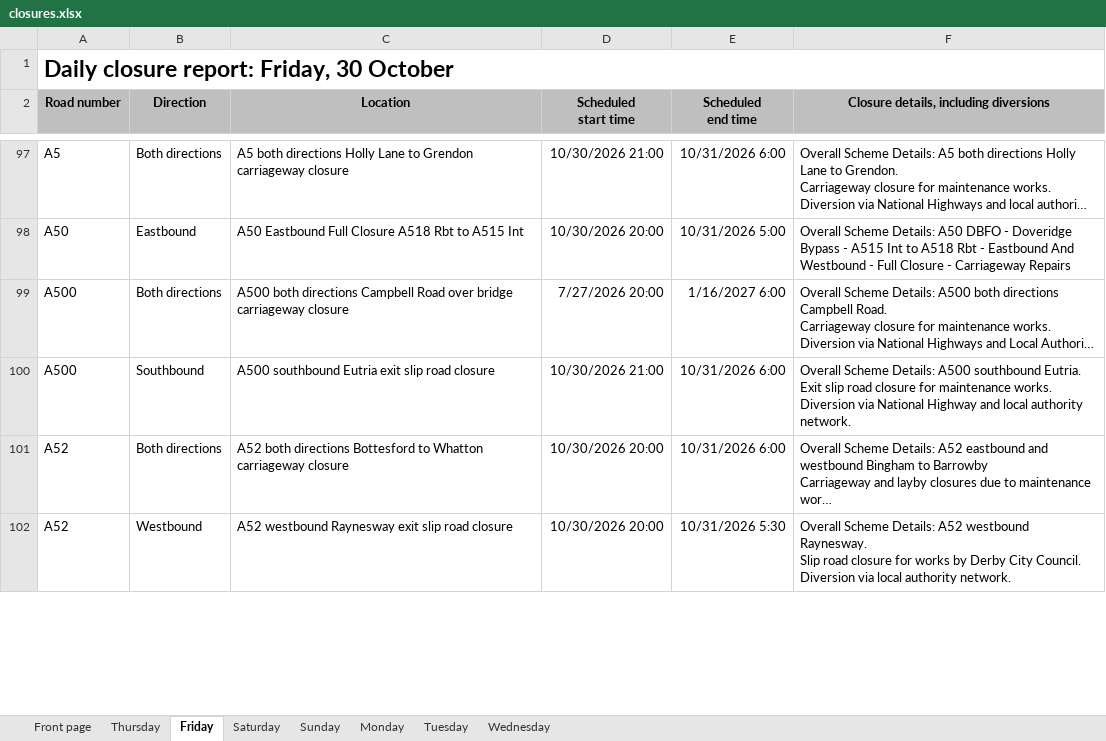
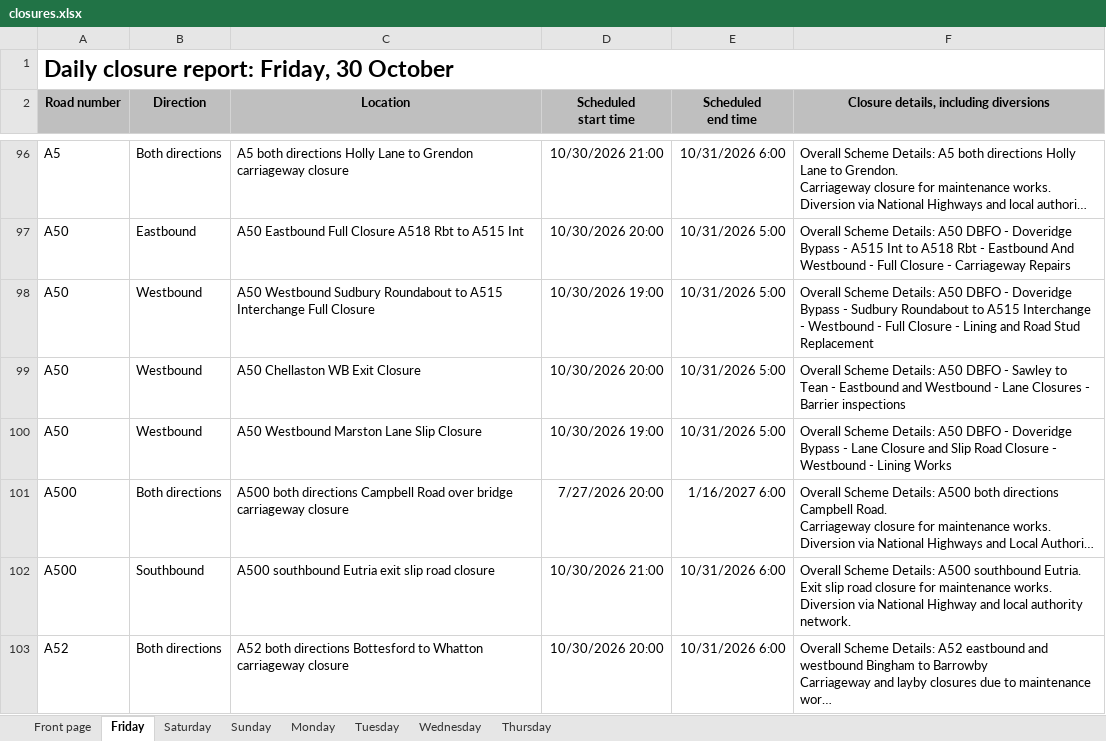
Before and after one commit to mnmred/uk-route-checker, an Excel workbook: closures.xlsx, sheet Friday, drawn as a sheet; only a part is shown, gaps mark what is left out; the shorter side is filled out with more unchanged rows; long unchanged cells end in …; values as stored, in another font and other column widths than the file's, no borders; charts and pictures and conditional formats not drawn; the diff covers the shown part only; the diff names each change by its address in the sheet, - before the commit and + after, or states it on an @@ line.

```diff
--- a/closures.xlsx (sheet Friday)
+++ b/closures.xlsx (sheet Friday)
@@ sheet tab order changed: Front page | Friday | Saturday | Sunday | Monday | Tuesday | Wednesday | Thursday @@
+row 98: A50 | Westbound | A50 Westbound Sudbury Roundabout to A515 Interchange Full Closure | 10/30/2026 19:00 | 10/31/2026 5:00 | Overall Scheme Details: A50 DBFO - Doveridge Bypass - Sudbury Roundabout to A515 Interchange - Westbound - Full Closure - Lining and Road Stud Replacement
+row 99: A50 | Westbound | A50 Chellaston WB Exit Closure | 10/30/2026 20:00 | 10/31/2026 5:00 | Overall Scheme Details: A50 DBFO - Sawley to Tean - Eastbound and Westbound - Lane Closures - Barrier inspections
+row 100: A50 | Westbound | A50 Westbound Marston Lane Slip Closure | 10/30/2026 19:00 | 10/31/2026 5:00 | Overall Scheme Details: A50 DBFO - Doveridge Bypass - Lane Closure and Slip Road Closure - Westbound - Lining Works
```
Also changed, not shown: 2 added rows, 14 removed rows and 1 edited cell elsewhere in this sheet, sheet Thursday, sheet Monday, sheet Saturday, sheet Wednesday, sheet Tuesday, sheet Sunday, 1 more sheet, formulas that keep their value, charts or pictures.
